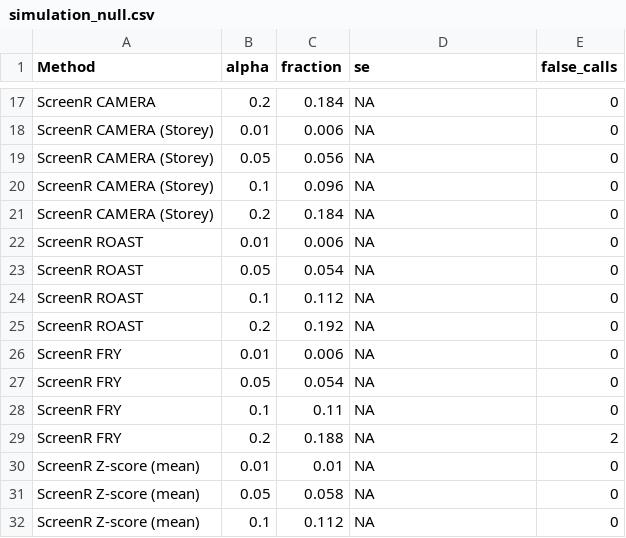
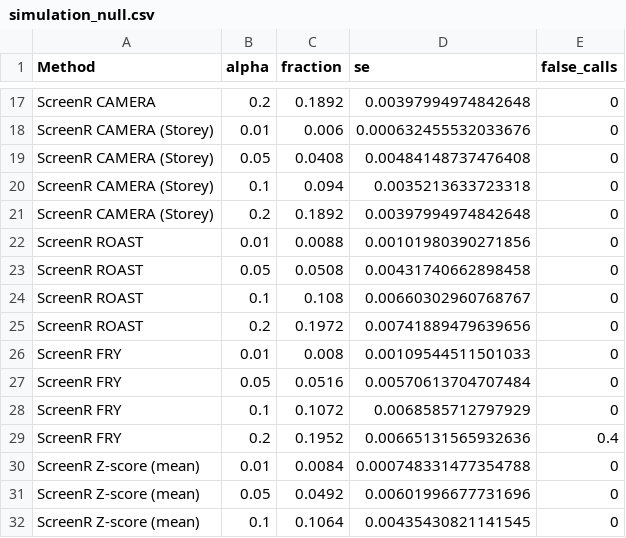
Before and after one commit to EmanuelSoda/ScreenR, a CSV file: benchmark/results/tables/simulation_null.csv, drawn as a sheet; only a part is shown, gaps mark what is left out; the diff covers the shown part only.

```diff
--- a/benchmark/results/tables/simulation_null.csv
+++ b/benchmark/results/tables/simulation_null.csv
@@ -17,16 +17,16 @@
-"ScreenR CAMERA",0.2,0.184,NA,0
-"ScreenR CAMERA (Storey)",0.01,0.006,NA,0
-"ScreenR CAMERA (Storey)",0.05,0.056,NA,0
-"ScreenR CAMERA (Storey)",0.1,0.096,NA,0
-"ScreenR CAMERA (Storey)",0.2,0.184,NA,0
-"ScreenR ROAST",0.01,0.006,NA,0
-"ScreenR ROAST",0.05,0.054,NA,0
-"ScreenR ROAST",0.1,0.112,NA,0
-"ScreenR ROAST",0.2,0.192,NA,0
-"ScreenR FRY",0.01,0.006,NA,0
-"ScreenR FRY",0.05,0.054,NA,0
-"ScreenR FRY",0.1,0.11,NA,0
-"ScreenR FRY",0.2,0.188,NA,2
-"ScreenR Z-score (mean)",0.01,0.01,NA,0
-"ScreenR Z-score (mean)",0.05,0.058,NA,0
-"ScreenR Z-score (mean)",0.1,0.112,NA,0
+"ScreenR CAMERA",0.2,0.1892,0.00397994974842648,0
+"ScreenR CAMERA (Storey)",0.01,0.006,0.000632455532033676,0
+"ScreenR CAMERA (Storey)",0.05,0.0408,0.00484148737476408,0
+"ScreenR CAMERA (Storey)",0.1,0.094,0.0035213633723318,0
+"ScreenR CAMERA (Storey)",0.2,0.1892,0.00397994974842648,0
+"ScreenR ROAST",0.01,0.0088,0.00101980390271856,0
+"ScreenR ROAST",0.05,0.0508,0.00431740662898458,0
+"ScreenR ROAST",0.1,0.108,0.00660302960768767,0
+"ScreenR ROAST",0.2,0.1972,0.00741889479639656,0
+"ScreenR FRY",0.01,0.008,0.00109544511501033,0
+"ScreenR FRY",0.05,0.0516,0.00570613704707484,0
+"ScreenR FRY",0.1,0.1072,0.0068585712797929,0
+"ScreenR FRY",0.2,0.1952,0.00665131565932636,0.4
+"ScreenR Z-score (mean)",0.01,0.0084,0.000748331477354788,0
+"ScreenR Z-score (mean)",0.05,0.0492,0.00601996677731696,0
+"ScreenR Z-score (mean)",0.1,0.1064,0.00435430821141545,0
```
Also changed, not shown: 64 edited cells elsewhere in this file, benchmark/results/tables/before_after.csv, benchmark/results/tables/simulation_summary.csv, 39 other files.
